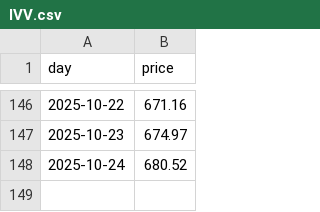
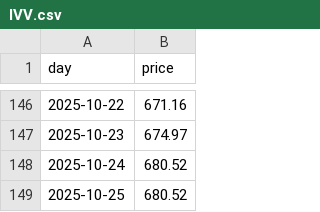
Before and after one commit to lucasew/beancount-datascraping, a CSV file: bruto/USD/ETF/etfdotcom/IVV.csv, drawn as a sheet; only a part is shown, gaps mark what is left out.

```diff
--- a/bruto/USD/ETF/etfdotcom/IVV.csv
+++ b/bruto/USD/ETF/etfdotcom/IVV.csv
@@ -148 +148,2 @@ day,price
 2025-10-24,680.52
+2025-10-25,680.52
```
Also changed, not shown: bruto/USD/ETF/etfdotcom/SPDW.csv.
